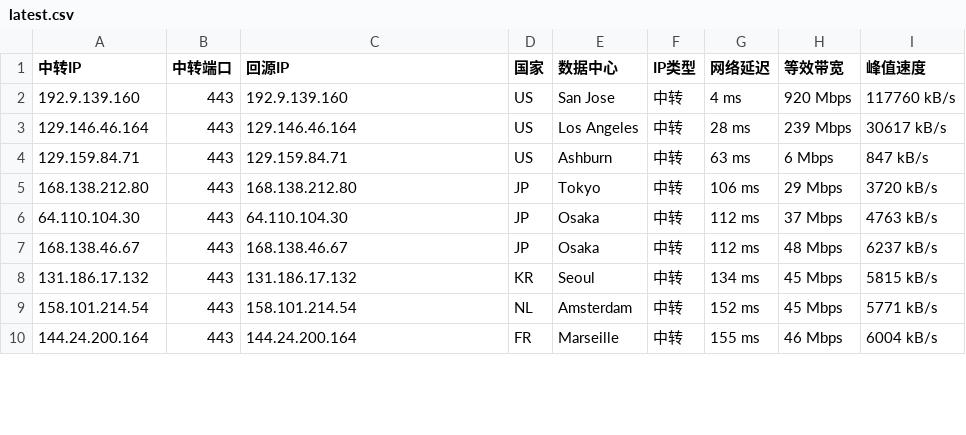
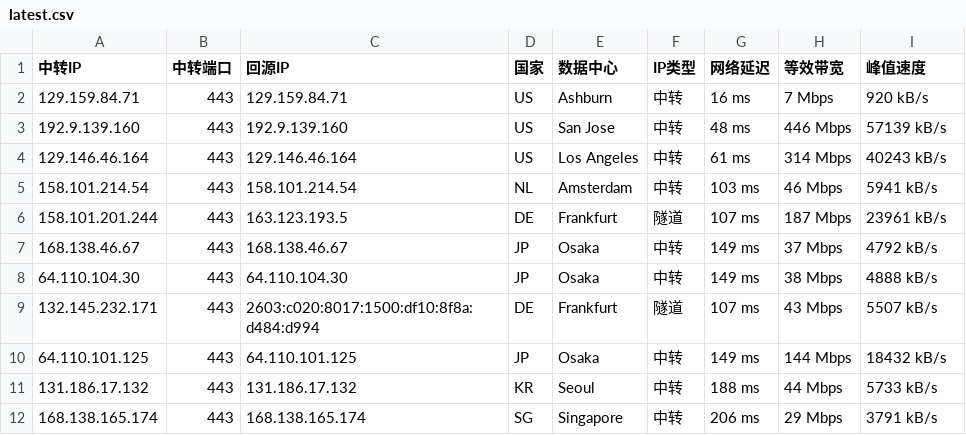
Before and after one commit to 520mmxx/CF-PROXYIP, a CSV file: latest.csv, drawn as a sheet; only a part is shown; the diff covers the shown part only.

```diff
--- a/latest.csv
+++ b/latest.csv
@@ -1,10 +1,12 @@
 中转IP,中转端口,回源IP,国家,数据中心,IP类型,网络延迟,等效带宽,峰值速度
-192.9.139.160,443,192.9.139.160,US,San Jose,中转,4 ms,920 Mbps,117760 kB/s
-129.146.46.164,443,129.146.46.164,US,Los Angeles,中转,28 ms,239 Mbps,30617 kB/s
-129.159.84.71,443,129.159.84.71,US,Ashburn,中转,63 ms,6 Mbps,847 kB/s
-168.138.212.80,443,168.138.212.80,JP,Tokyo,中转,106 ms,29 Mbps,3720 kB/s
-64.110.104.30,443,64.110.104.30,JP,Osaka,中转,112 ms,37 Mbps,4763 kB/s
-168.138.46.67,443,168.138.46.67,JP,Osaka,中转,112 ms,48 Mbps,6237 kB/s
-131.186.17.132,443,131.186.17.132,KR,Seoul,中转,134 ms,45 Mbps,5815 kB/s
-158.101.214.54,443,158.101.214.54,NL,Amsterdam,中转,152 ms,45 Mbps,5771 kB/s
-144.24.200.164,443,144.24.200.164,FR,Marseille,中转,155 ms,46 Mbps,6004 kB/s
+129.159.84.71,443,129.159.84.71,US,Ashburn,中转,16 ms,7 Mbps,920 kB/s
+192.9.139.160,443,192.9.139.160,US,San Jose,中转,48 ms,446 Mbps,57139 kB/s
+129.146.46.164,443,129.146.46.164,US,Los Angeles,中转,61 ms,314 Mbps,40243 kB/s
+158.101.214.54,443,158.101.214.54,NL,Amsterdam,中转,103 ms,46 Mbps,5941 kB/s
+158.101.201.244,443,163.123.193.5,DE,Frankfurt,隧道,107 ms,187 Mbps,23961 kB/s
+168.138.46.67,443,168.138.46.67,JP,Osaka,中转,149 ms,37 Mbps,4792 kB/s
+64.110.104.30,443,64.110.104.30,JP,Osaka,中转,149 ms,38 Mbps,4888 kB/s
+132.145.232.171,443,2603:c020:8017:1500:df10:8f8a:d484:d994,DE,Frankfurt,隧道,107 ms,43 Mbps,5507 kB/s
+64.110.101.125,443,64.110.101.125,JP,Osaka,中转,149 ms,144 Mbps,18432 kB/s
+131.186.17.132,443,131.186.17.132,KR,Seoul,中转,188 ms,44 Mbps,5733 kB/s
+168.138.165.174,443,168.138.165.174,SG,Singapore,中转,206 ms,29 Mbps,3791 kB/s
```
Also changed, not shown: 2 removed rows and 11 edited cells elsewhere in this file.
